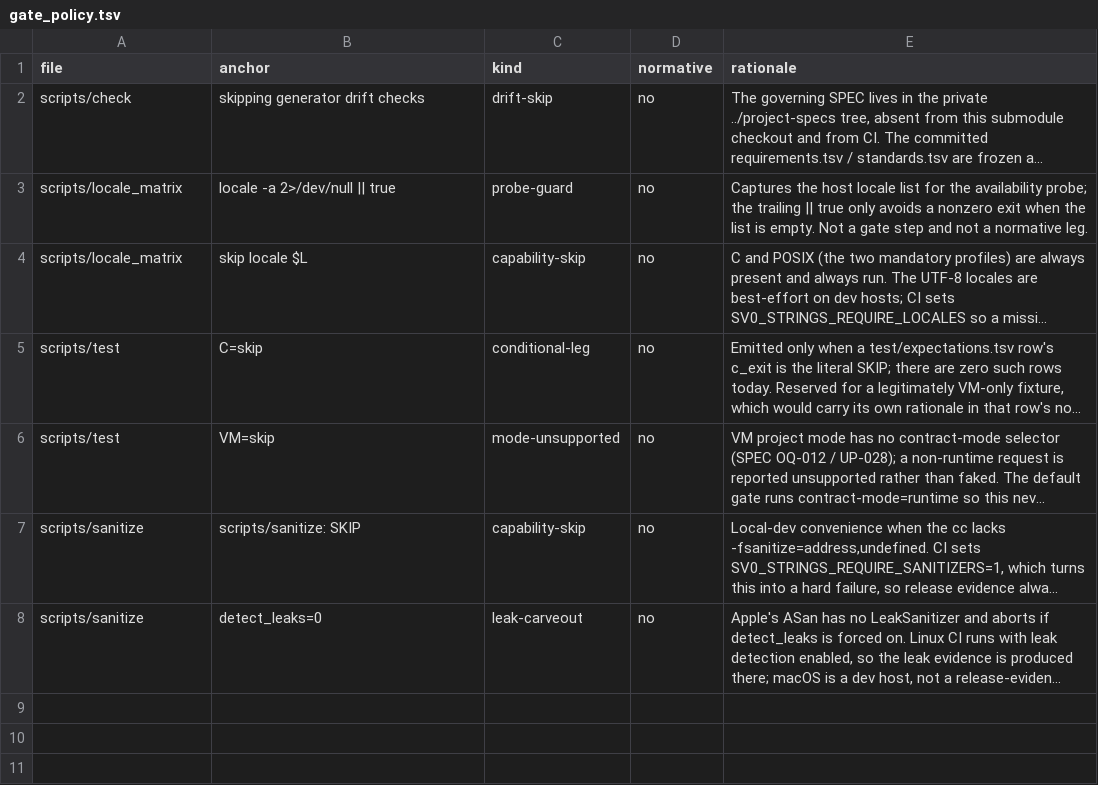
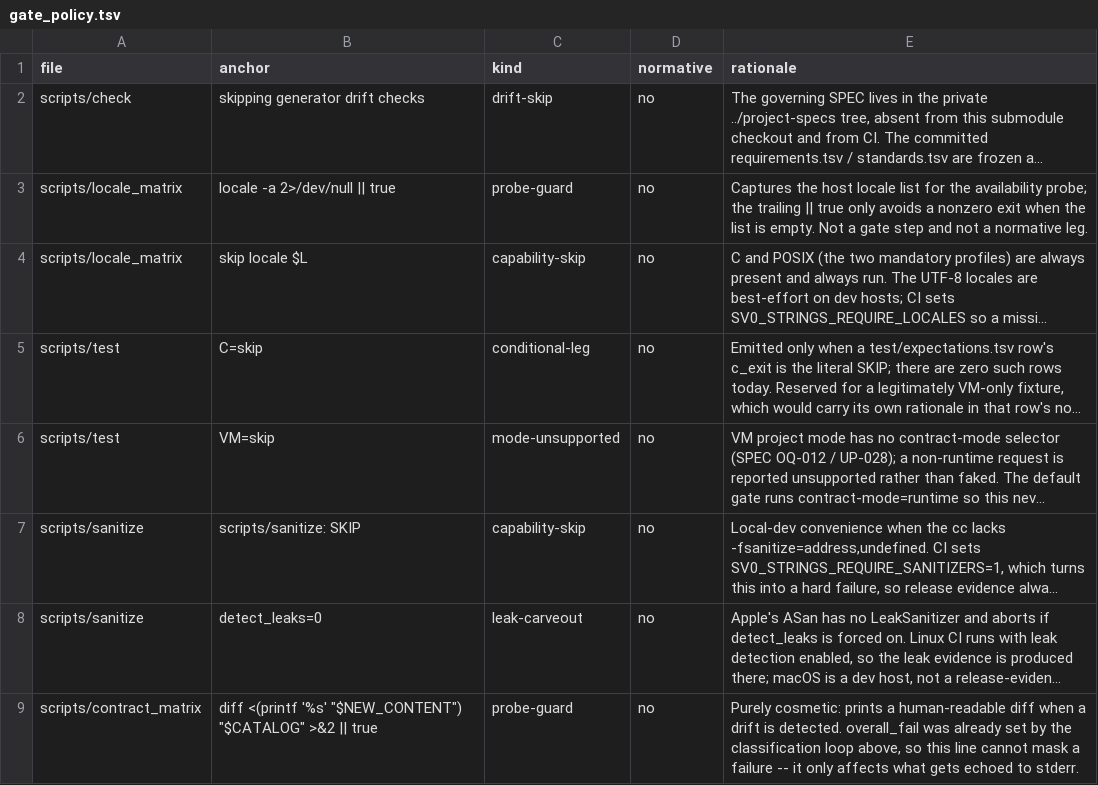
Before and after one commit to sv0-toolchain/sv0-strings, a TSV file: tools/catalogs/gate_policy.tsv, drawn as a sheet; long unchanged cells end in …; the diff names each change by its address in the sheet, - before the commit and + after, or states it on an @@ line.

Commit message:
SS-185: contract-mode capability matrix
New scripts/contract_matrix (CI step, needs toolchain): exercises all 6
(backend, contract-mode) combinations -- c/vm x runtime/verified/disabled
-- against two representative fixtures via scripts/test --record,
classifies each leg from the record's own sentinel (MODE_UNSUPPORTED vs a
numeric exit code -- unsupported can never become pass), fails on any
drift from the checked-in tools/catalogs/contract_matrix.tsv (--write
regenerates deliberately).

Recorded result: c = pass at all 3 modes; vm = pass at runtime, unsupported
at verified/disabled (native-VM --project has no --contract-mode selector,
SPEC OQ-012/UP-028, docs/BUGS.md #6) -- AC-019: never counted as a pass.

New tools/check_contract_matrix.py (dependency-free, in scripts/check):
validates catalog shape -- exactly 6 rows, no dup/missing combo, result in
{pass,unsupported,fail}, a checked-in fail is itself a gate error, every
unsupported row has a >=20-char note.

docs/contract-mode-matrix.md companion. scripts/contract_matrix added to
check_gate_policy.py's GATE_FILES (1 new waived cosmetic || true).
tests.tsv: T-CONTRACT-MATRIX-001, T-CONTRACT-MATRIX-RUN-001 -> TEST-019,
UP-028 (TEST-019 now test-covered).

scripts/check PASS; scripts/test --backend=both --dir=test 59/59;
--self-test green; scripts/contract_matrix PASS; scripts/sanitize PASS;
scripts/locale_matrix PASS.

```diff
--- a/tools/catalogs/gate_policy.tsv
+++ b/tools/catalogs/gate_policy.tsv
+row 9: scripts/contract_matrix | diff <(printf '%s' "$NEW_CONTENT") "$CATALOG" >&2 || true | probe-guard | no | Purely cosmetic: prints a human-readable diff when a drift is detected. overall_fail was already set by the classification loop above, so this line cannot mask a failure -- it only affects what gets echoed to stderr.
```
Also changed, not shown: tools/catalogs/tests.tsv, 9 other files.
